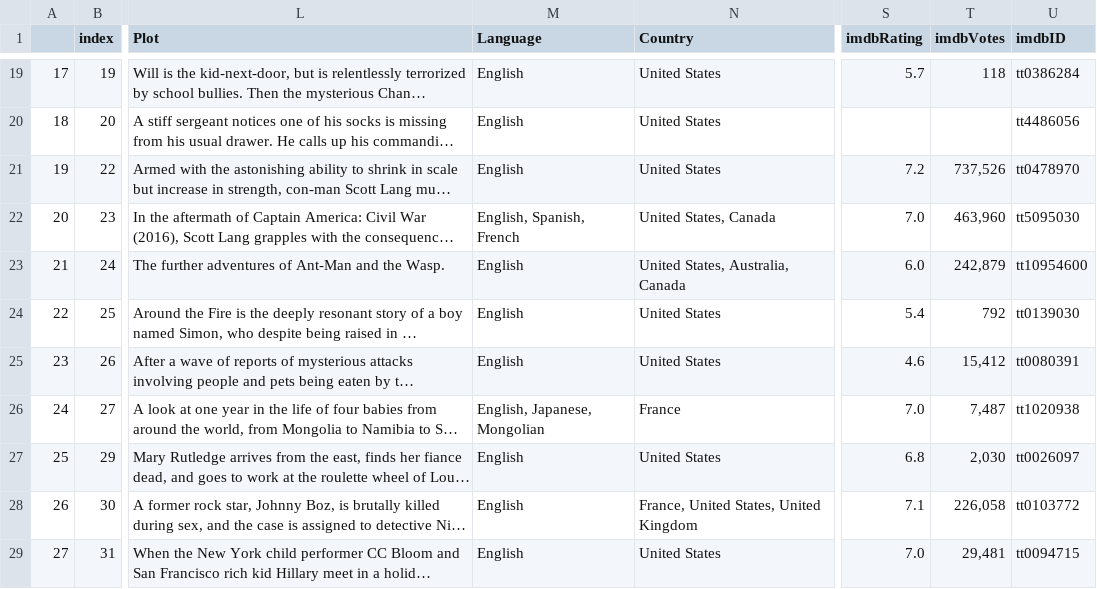
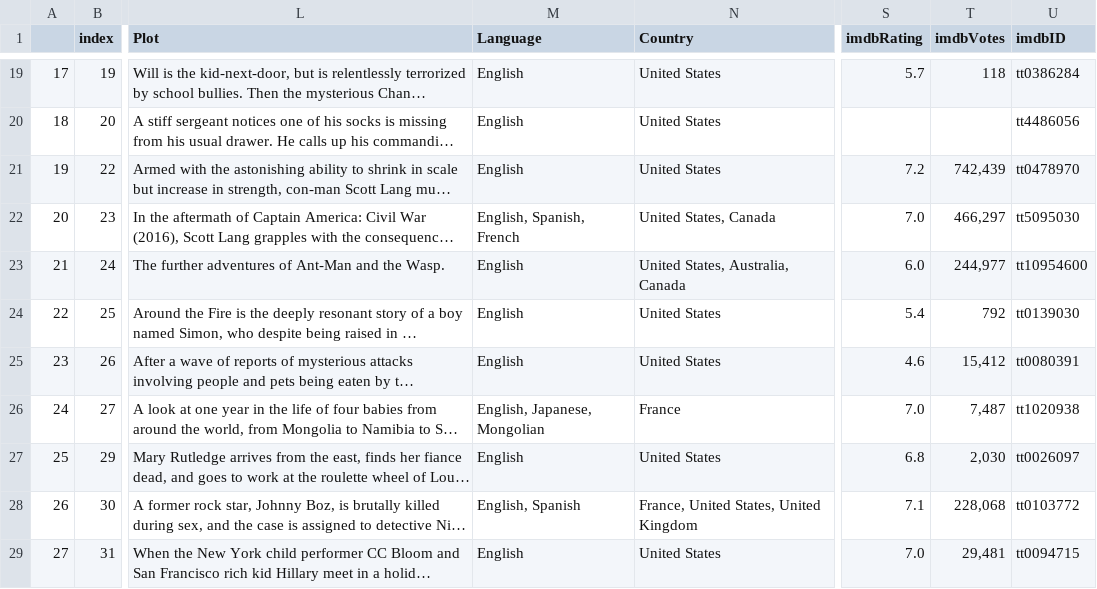
Before and after one commit to cjohnsoncruz/movie_moods_of_SF, a CSV file: dataframe_omdb_info.csv, drawn as a sheet; only a part is shown, gaps mark what is left out; long unchanged cells end in …; the diff covers the shown part only; the diff names each change by its address in the sheet, - before the commit and + after, or states it on an @@ line.

```diff
--- a/dataframe_omdb_info.csv
+++ b/dataframe_omdb_info.csv
-T21 (imdbVotes): 737,526
+T21 (imdbVotes): 742,439
-T22 (imdbVotes): 463,960
+T22 (imdbVotes): 466,297
-T23 (imdbVotes): 242,879
+T23 (imdbVotes): 244,977
-M28 (Language): English
+M28 (Language): English, Spanish
-T28 (imdbVotes): 226,058
+T28 (imdbVotes): 228,068
```
Also changed, not shown: 69 edited cells elsewhere in this file, 1 other file.
